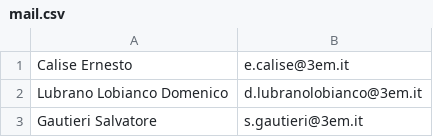
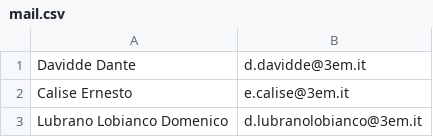
Before and after one commit to domenicolubrano/BP, a CSV file: src/main/resources/mail.csv, drawn as a sheet; only a part is shown; the shorter side is filled out with more unchanged rows; the diff names each change by its address in the sheet, - before the commit and + after, or states it on an @@ line.

Commit message:
Update mail.csv

```diff
--- a/src/main/resources/mail.csv
+++ b/src/main/resources/mail.csv
+row 1: Davidde Dante | d.davidde@3em.it
```
